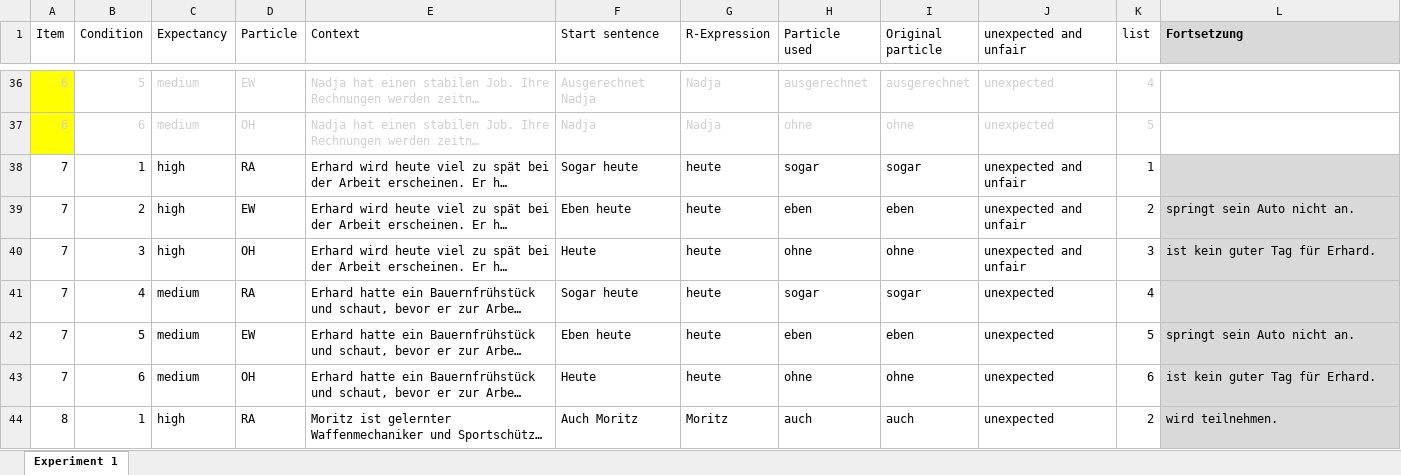
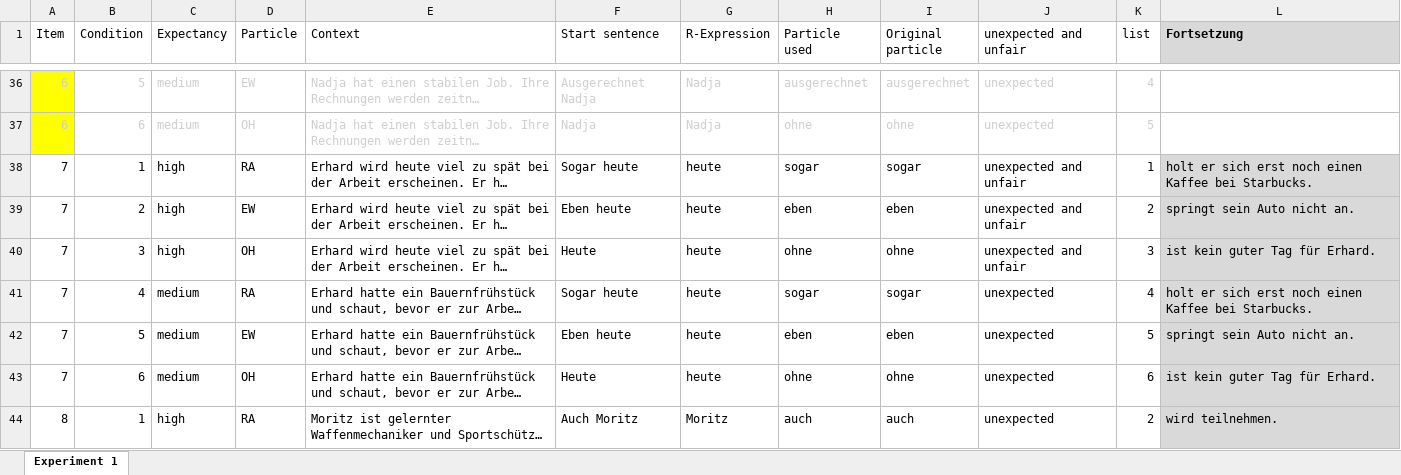
Before and after one commit to MaAnnedore/Monstera, an Excel workbook: Items Monstera.xlsx, sheet Experiment 1, drawn as a sheet; only a part is shown, gaps mark what is left out; long unchanged cells end in …; values as stored, in another font and other column widths than the file's, no borders; table styles not drawn; the diff covers the shown part only; the diff names each change by its address in the sheet, - before the commit and + after, or states it on an @@ line.

Commit message:
finished the Items + added documents for the "Expertenrunde"

```diff
--- a/Items Monstera.xlsx (sheet Experiment 1)
+++ b/Items Monstera.xlsx (sheet Experiment 1)
-L38 (Fortsetzung): (empty)
+L38 (Fortsetzung): holt er sich erst noch einen Kaffee bei Starbucks.
-L41 (Fortsetzung): (empty)
+L41 (Fortsetzung): holt er sich erst noch einen Kaffee bei Starbucks.
```
Also changed, not shown: 90 edited cells and cell formats elsewhere in this sheet, 2 other files.
